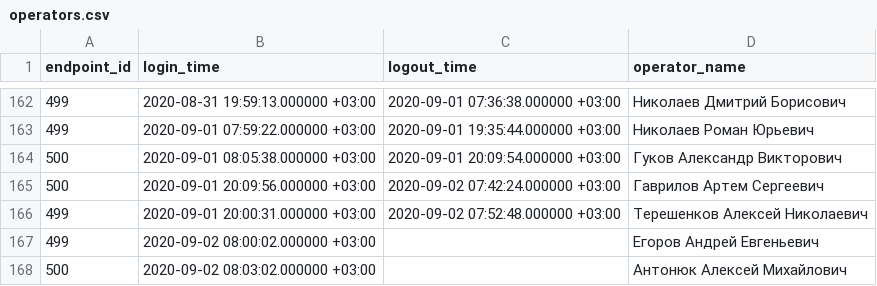
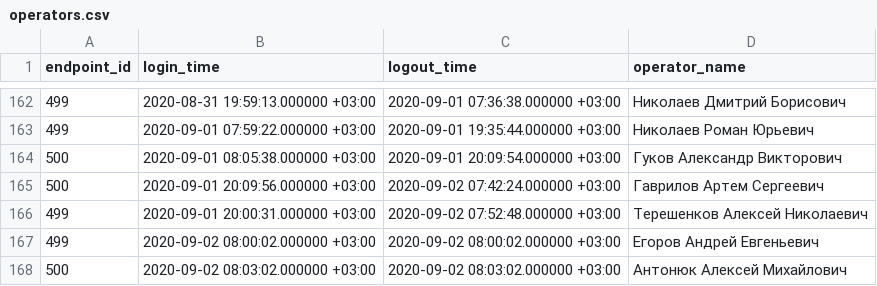
Before and after one commit to nartu/encost, a CSV file: 2. create_view_task/operators.csv, drawn as a sheet; only a part is shown, gaps mark what is left out.

Commit message:
task 2: parser

```diff
--- a/2. create_view_task/operators.csv
+++ b/2. create_view_task/operators.csv
@@ -166,3 +166,3 @@ endpoint_id;login_time;logout_time;operator_name
 499;2020-09-01 20:00:31.000000 +03:00;2020-09-02 07:52:48.000000 +03:00;Терешенков Алексей Николаевич
-499;2020-09-02 08:00:02.000000 +03:00;;Егоров Андрей Евгеньевич
-500;2020-09-02 08:03:02.000000 +03:00;;Антонюк Алексей Михайлович
+499;2020-09-02 08:00:02.000000 +03:00;2020-09-02 08:00:02.000000 +03:00;Егоров Андрей Евгеньевич
+500;2020-09-02 08:03:02.000000 +03:00;2020-09-02 08:03:02.000000 +03:00;Антонюк Алексей Михайлович
```
Also changed, not shown: 4 other files.
